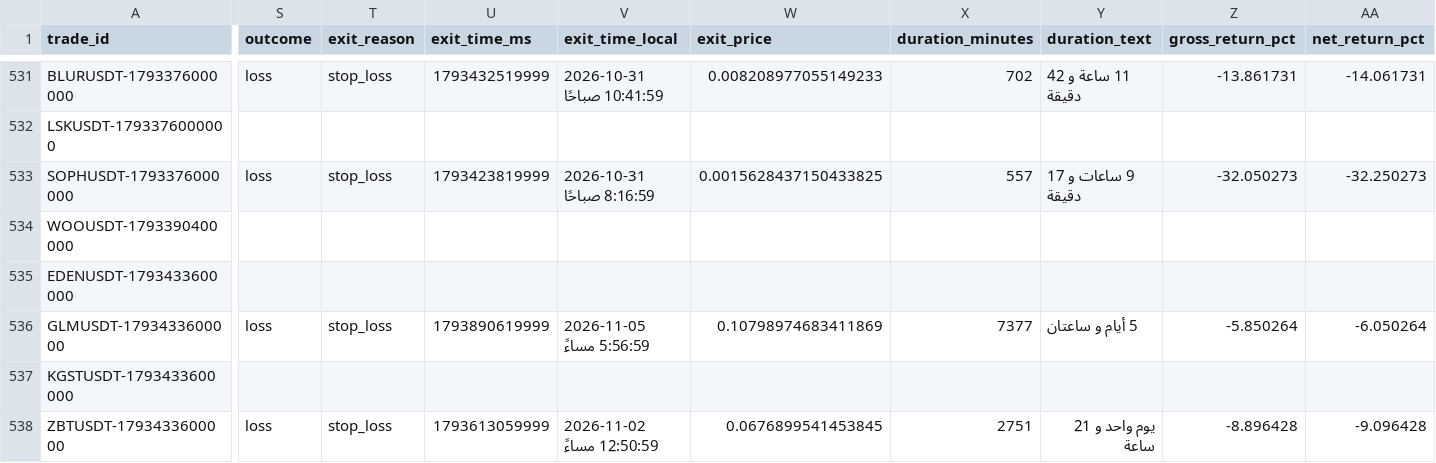
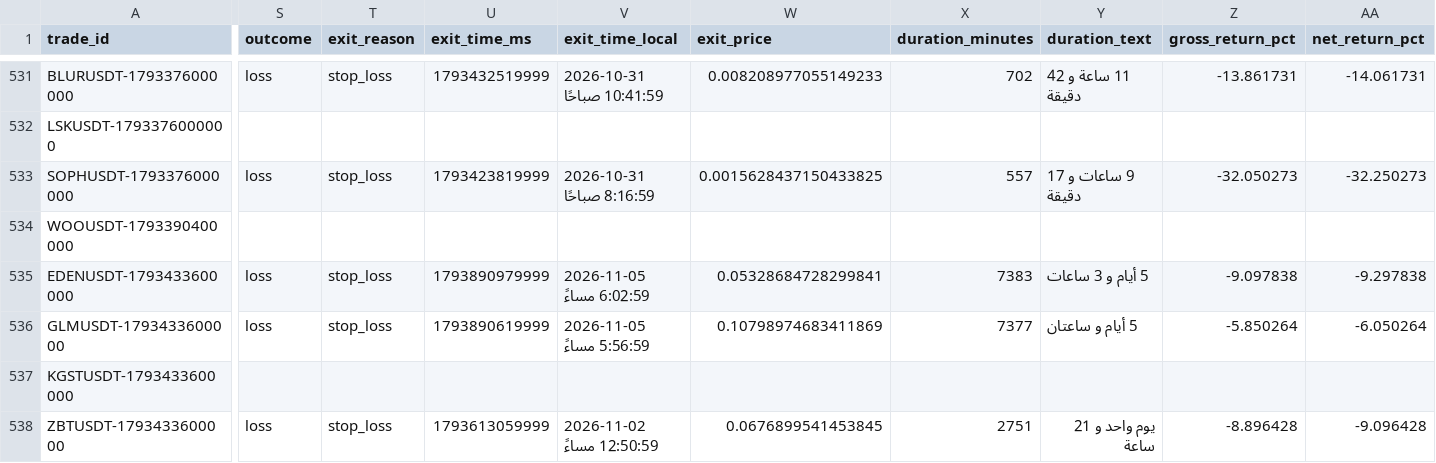
Before and after one commit to turky4500/binance-spot-usdt-signal-bot, a CSV file: data/trades_log.csv, drawn as a sheet; only a part is shown, gaps mark what is left out; the diff names each change by its address in the sheet, - before the commit and + after, or states it on an @@ line.

```diff
--- a/data/trades_log.csv
+++ b/data/trades_log.csv
-S535 (outcome): (empty)
+S535 (outcome): loss
-T535 (exit_reason): (empty)
+T535 (exit_reason): stop_loss
-U535 (exit_time_ms): (empty)
+U535 (exit_time_ms): 1793890979999
-V535 (exit_time_local): (empty)
+V535 (exit_time_local): 2026-11-05 6:02:59 مساءً
-W535 (exit_price): (empty)
+W535 (exit_price): 0.05328684728299841
-X535 (duration_minutes): (empty)
+X535 (duration_minutes): 7383
-Y535 (duration_text): (empty)
+Y535 (duration_text): 5 أيام و 3 ساعات
-Z535 (gross_return_pct): (empty)
+Z535 (gross_return_pct): -9.097838
-AA535 (net_return_pct): (empty)
+AA535 (net_return_pct): -9.297838
```
Also changed, not shown: 1 other file.
